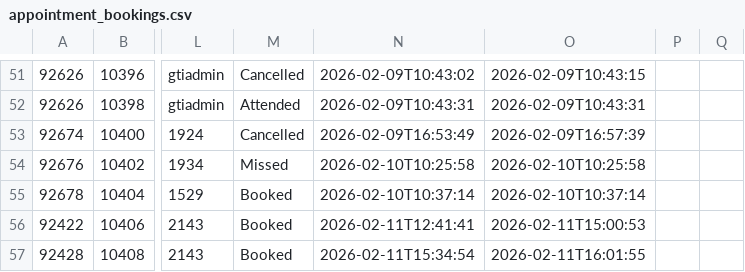
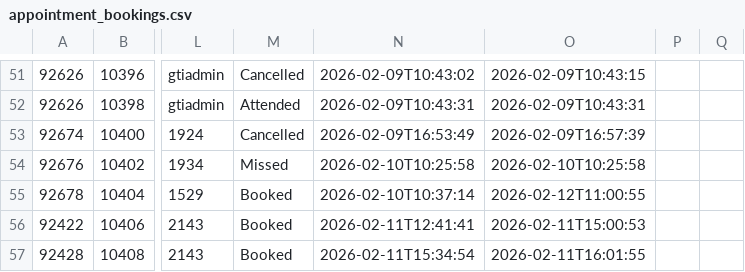
Before and after one commit to falaknaazkhan14/Trial, a CSV file: data/appointment_bookings.csv, drawn as a sheet; only a part is shown, gaps mark what is left out; the diff names each change by its address in the sheet, - before the commit and + after, or states it on an @@ line.

```diff
--- a/data/appointment_bookings.csv
+++ b/data/appointment_bookings.csv
-O55: 2026-02-10T10:37:14
+O55: 2026-02-12T11:00:55
```
Also changed, not shown: data/queries.csv, data/students.csv, 3 other files.
